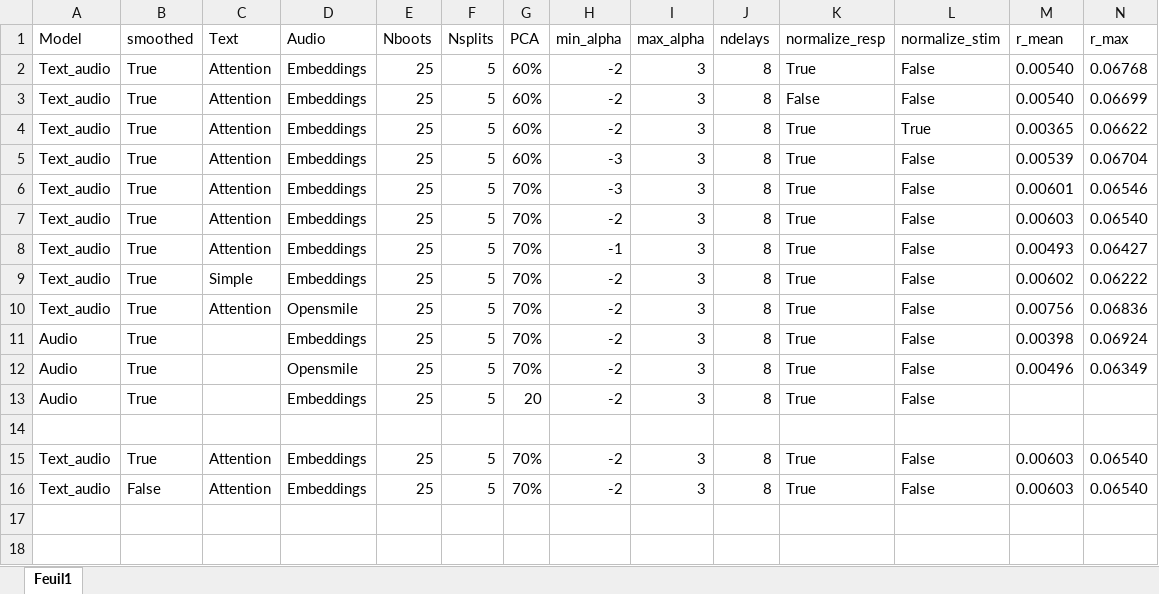
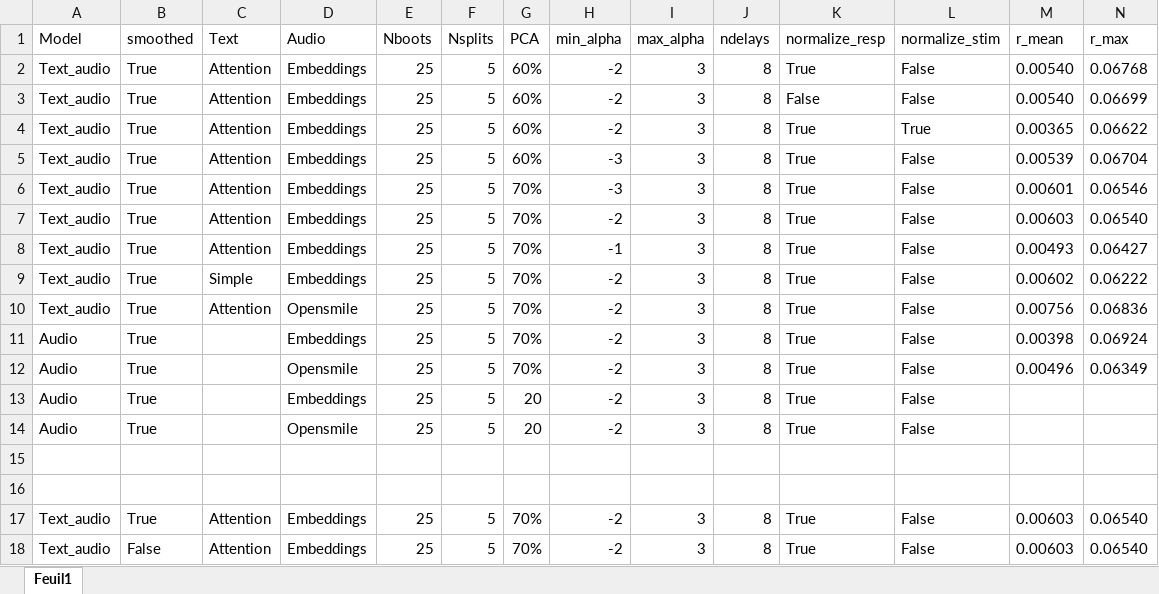
Before and after one commit to AdrienWitt/NL_Integration_Project, an Excel workbook: Optimisation_Results.xlsx, sheet Feuil1, drawn as a sheet; only a part is shown; values as stored, in another font and other column widths than the file's, no borders; rows hold the shown columns only; the diff names each change by its address in the sheet, - before the commit and + after, or states it on an @@ line.

```diff
--- a/Optimisation_Results.xlsx (sheet Feuil1)
+++ b/Optimisation_Results.xlsx (sheet Feuil1)
+row 14: Audio | True |  | Opensmile | 25 | 5 | 20 | -2 | 3 | 8 | True | False
+row 15: (empty)
```
Also changed, not shown: 1 other file.
